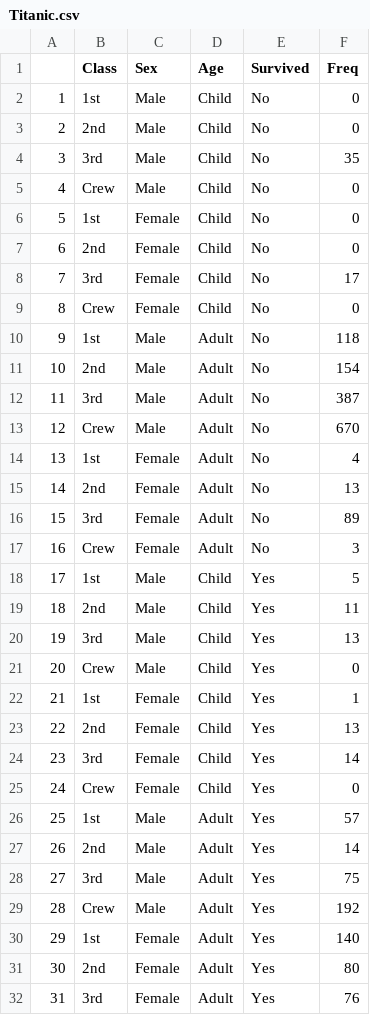
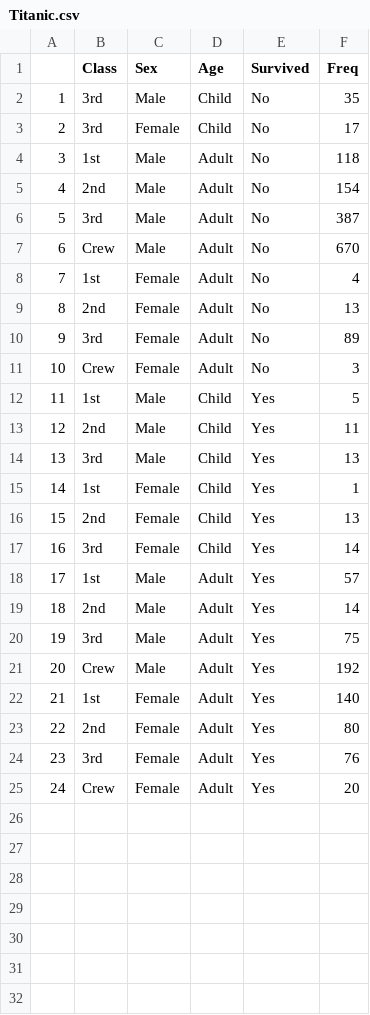
Before and after one commit to kunal14053/DMG-Assignment, a CSV file: R_Exercise-2/Titanic.csv, drawn as a sheet; only a part is shown; the shorter side is filled out with more unchanged rows; removed rows and columns are numbered as before the commit, all else as after; the diff names each change by its address in the sheet, - before the commit and + after, or states it on an @@ line.

```diff
--- a/R_Exercise-2/Titanic.csv
+++ b/R_Exercise-2/Titanic.csv
-row 2: 1 | 1st | Male | Child | No | 0
-row 3: 2 | 2nd | Male | Child | No | 0
@@ column A renumbered from row 2 down @@
-row 5: 4 | Crew | Male | Child | No | 0
-row 6: 5 | 1st | Female | Child | No | 0
-row 7: 6 | 2nd | Female | Child | No | 0
-row 9: 8 | Crew | Female | Child | No | 0
-row 21: 20 | Crew | Male | Child | Yes | 0
-row 25: 24 | Crew | Female | Child | Yes | 0
```
Also changed, not shown: 7 other files.
